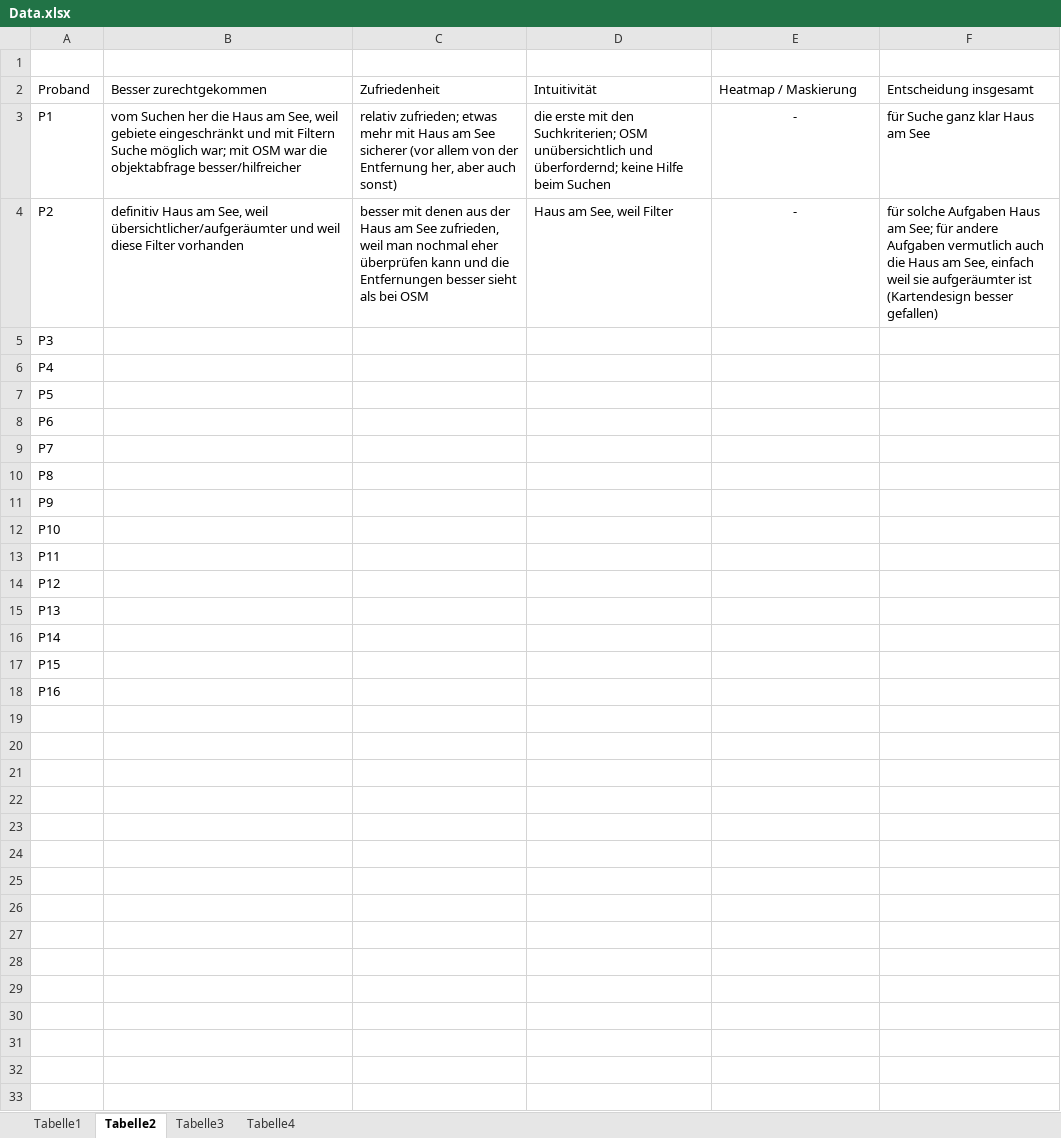
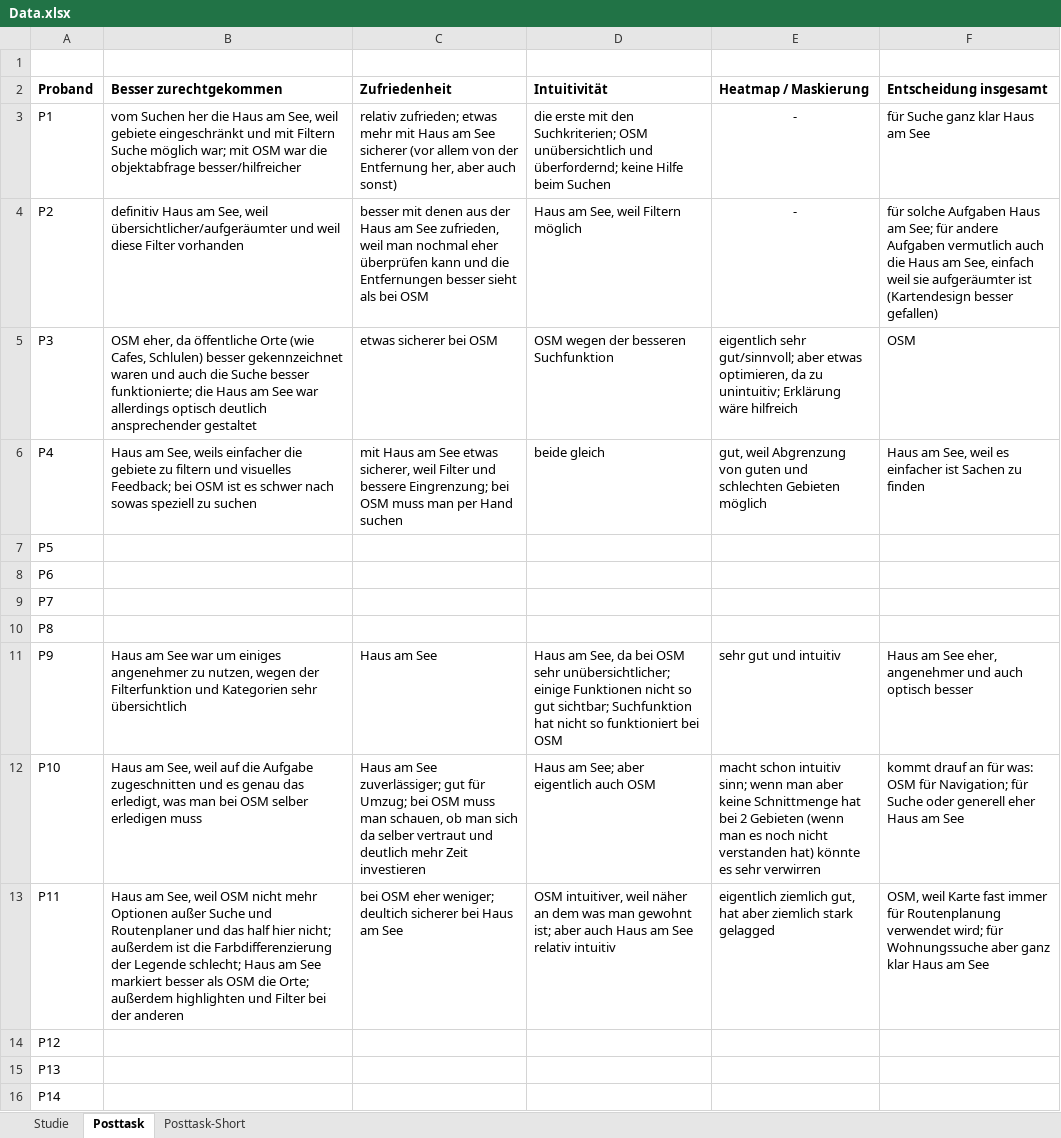
Before and after one commit to michaelmeckl/BA_Analyse, an Excel workbook: Data.xlsx, sheet Posttask, drawn as a sheet; only a part is shown; the shorter side is filled out with more unchanged rows; values as stored, in another font and other column widths than the file's, no borders; table styles not drawn; the diff names each change by its address in the sheet, - before the commit and + after, or states it on an @@ line.

```diff
--- a/Data.xlsx (sheet Posttask)
+++ b/Data.xlsx (sheet Posttask)
-sheet tab: Tabelle2
+sheet tab: Posttask
-sheet tab: Tabelle3
+sheet tab: Studie
-sheet tab: Tabelle4
+sheet tab: Posttask-Short
-sheet tab: Tabelle1
@@ sheet tab order changed: Studie | Posttask | Posttask-Short @@
-A2:F2 bold: off
+A2:F2 bold: on
-D4 (Intuitivität): Haus am See, weil Filter
+D4 (Intuitivität): Haus am See, weil Filtern möglich
-B5 (Besser zurechtgekommen): (empty)
+B5 (Besser zurechtgekommen): OSM eher, da öffentliche Orte (wie Cafes, Schlulen) besser gekennzeichnet waren und auch die Suche besser funktionierte; die Haus am See war allerdings optisch deutlich ansprechender gestaltet
-C5 (Zufriedenheit): (empty)
+C5 (Zufriedenheit): etwas sicherer bei OSM
-D5 (Intuitivität): (empty)
+D5 (Intuitivität): OSM wegen der besseren Suchfunktion
-E5 (Heatmap / Maskierung): (empty)
+E5 (Heatmap / Maskierung): eigentlich sehr gut/sinnvoll; aber etwas optimieren, da zu unintuitiv; Erklärung wäre hilfreich
-F5 (Entscheidung insgesamt): (empty)
+F5 (Entscheidung insgesamt): OSM
-B6 (Besser zurechtgekommen): (empty)
+B6 (Besser zurechtgekommen): Haus am See, weils einfacher die gebiete zu filtern und visuelles Feedback; bei OSM ist es schwer nach sowas speziell zu suchen
-C6 (Zufriedenheit): (empty)
+C6 (Zufriedenheit): mit Haus am See etwas sicherer, weil Filter und bessere Eingrenzung; bei OSM muss man per Hand suchen
-D6 (Intuitivität): (empty)
+D6 (Intuitivität): beide gleich
-E6 (Heatmap / Maskierung): (empty)
+E6 (Heatmap / Maskierung): gut, weil Abgrenzung von guten und schlechten Gebieten möglich
-F6 (Entscheidung insgesamt): (empty)
+F6 (Entscheidung insgesamt): Haus am See, weil es einfacher ist Sachen zu finden
-B11 (Besser zurechtgekommen): (empty)
+B11 (Besser zurechtgekommen): Haus am See war um einiges angenehmer zu nutzen, wegen der Filterfunktion und Kategorien sehr übersichtlich
-C11 (Zufriedenheit): (empty)
+C11 (Zufriedenheit): Haus am See
-D11 (Intuitivität): (empty)
+D11 (Intuitivität): Haus am See, da bei OSM sehr unübersichtlicher; einige Funktionen nicht so gut sichtbar; Suchfunktion hat nicht so funktioniert bei OSM
-E11 (Heatmap / Maskierung): (empty)
+E11 (Heatmap / Maskierung): sehr gut und intuitiv
-F11 (Entscheidung insgesamt): (empty)
+F11 (Entscheidung insgesamt): Haus am See eher, angenehmer und auch optisch besser
-B12 (Besser zurechtgekommen): (empty)
+B12 (Besser zurechtgekommen): Haus am See, weil auf die Aufgabe zugeschnitten und es genau das erledigt, was man bei OSM selber erledigen muss
-C12 (Zufriedenheit): (empty)
+C12 (Zufriedenheit): Haus am See zuverlässiger; gut für Umzug; bei OSM muss man schauen, ob man sich da selber vertraut und deutlich mehr Zeit investieren
-D12 (Intuitivität): (empty)
+D12 (Intuitivität): Haus am See; aber eigentlich auch OSM
-E12 (Heatmap / Maskierung): (empty)
+E12 (Heatmap / Maskierung): macht schon intuitiv sinn; wenn man aber keine Schnittmenge hat bei 2 Gebieten (wenn man es noch nicht verstanden hat) könnte es sehr verwirren
-F12 (Entscheidung insgesamt): (empty)
+F12 (Entscheidung insgesamt): kommt drauf an für was: OSM für Navigation; für Suche oder generell eher Haus am See
-B13 (Besser zurechtgekommen): (empty)
+B13 (Besser zurechtgekommen): Haus am See, weil OSM nicht mehr Optionen außer Suche und Routenplaner und das half hier nicht; außerdem ist die Farbdifferenzierung der Legende schlecht; Haus am See markiert besser als OSM die Orte; außerdem highlighten und Filter bei der anderen
-C13 (Zufriedenheit): (empty)
+C13 (Zufriedenheit): bei OSM eher weniger; deultich sicherer bei Haus am See
-D13 (Intuitivität): (empty)
+D13 (Intuitivität): OSM intuitiver, weil näher an dem was man gewohnt ist; aber auch Haus am See relativ intuitiv
-E13 (Heatmap / Maskierung): (empty)
+E13 (Heatmap / Maskierung): eigentlich ziemlich gut, hat aber ziemlich stark gelagged
-F13 (Entscheidung insgesamt): (empty)
+F13 (Entscheidung insgesamt): OSM, weil Karte fast immer für Routenplanung verwendet wird; für Wohnungssuche aber ganz klar Haus am See
```
Also changed, not shown: sheet Studie, sheet Posttask-Short, 1 other file.
